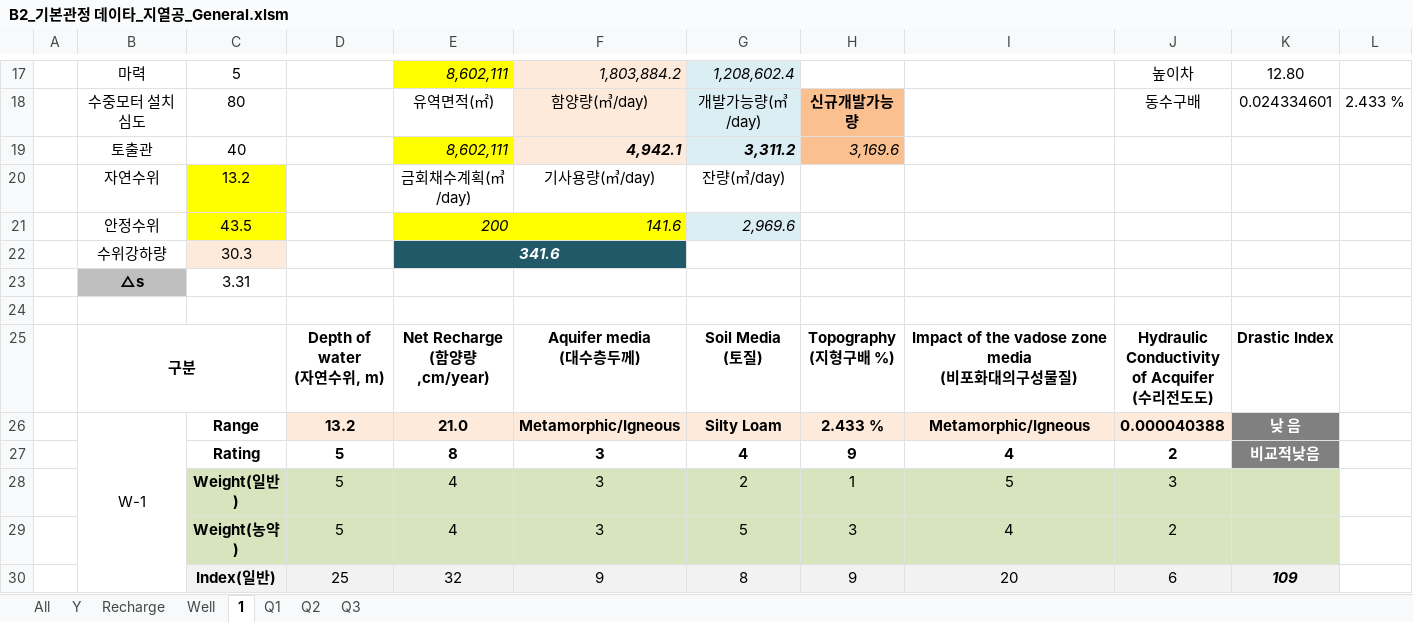
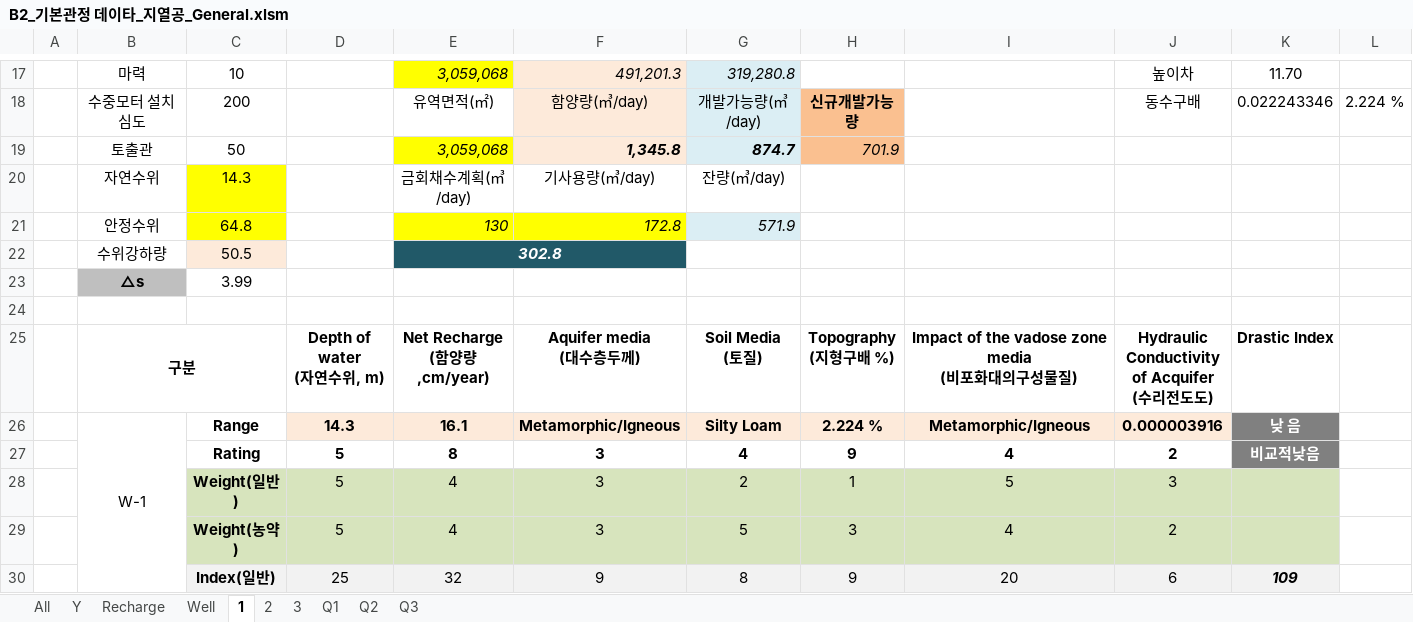
Before and after one commit to ihanseol/02_Excel, an Excel workbook: 07_LandSlide/09_기본관정데이타/B2_기본관정 데이타_지열공_General.xlsm, sheet 1, drawn as a sheet; only a part is shown, gaps mark what is left out; values as stored, in another font and other column widths than the file's, no borders; charts and pictures not drawn; the diff covers the shown part only; the diff names each change by its address in the sheet, - before the commit and + after, or states it on an @@ line.

```diff
--- a/07_LandSlide/09_기본관정데이타/B2_기본관정 데이타_지열공_General.xlsm (sheet 1)
+++ b/07_LandSlide/09_기본관정데이타/B2_기본관정 데이타_지열공_General.xlsm (sheet 1)
+sheet tab: 2
+sheet tab: 3
-C17: 5
+C17: 10
-E17: 8,602,111
+E17: 3,059,068
-F17: 1,803,884.2
+F17: 491,201.3
-G17: 1,208,602.4
+G17: 319,280.8
-K17: 12.80
+K17: 11.70
-C18: 80
+C18: 200
-K18: 0.024334601
+K18: 0.022243346
-L18: 2.433 %
+L18: 2.224 %
-C19: 40
+C19: 50
-E19: 8,602,111
+E19: 3,059,068
-F19: 4,942.1
+F19: 1,345.8
-G19: 3,311.2
+G19: 874.7
-H19: 3,169.6
+H19: 701.9
-C20: 13.2
+C20: 14.3
-C21: 43.5
+C21: 64.8
-E21: 200
+E21: 130
-F21: 141.6
+F21: 172.8
-G21: 2,969.6
+G21: 571.9
-C22: 30.3
+C22: 50.5
-E22: 341.6
+E22: 302.8
-C23: 3.31
+C23: 3.99
-D26: 13.2
+D26: 14.3
-E26: 21.0
+E26: 16.1
-H26: 2.433 %
+H26: 2.224 %
-J26: 0.000040388
+J26: 0.000003916
```
Also changed, not shown: 31 edited cells elsewhere in this sheet, sheet Recharge, sheet Well, charts or pictures.
